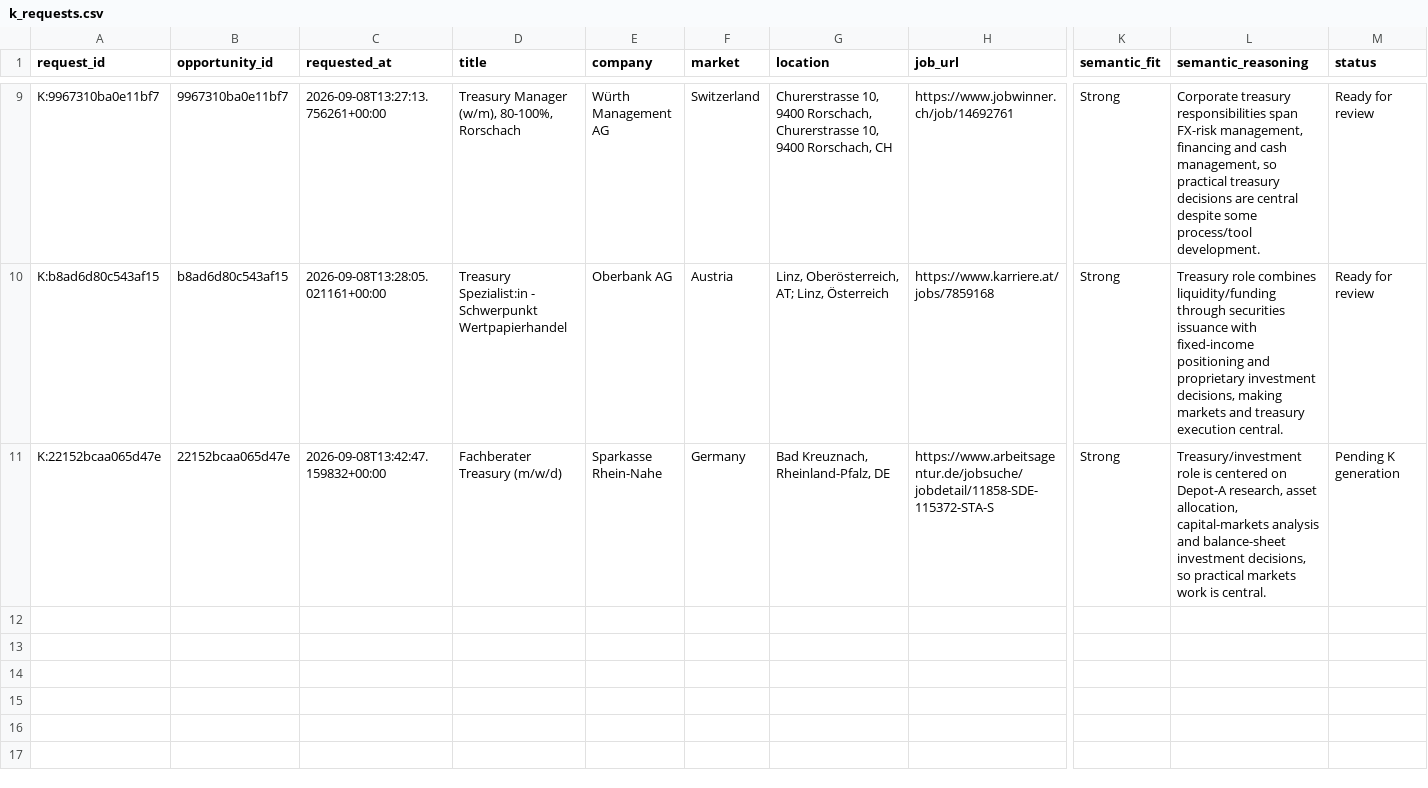
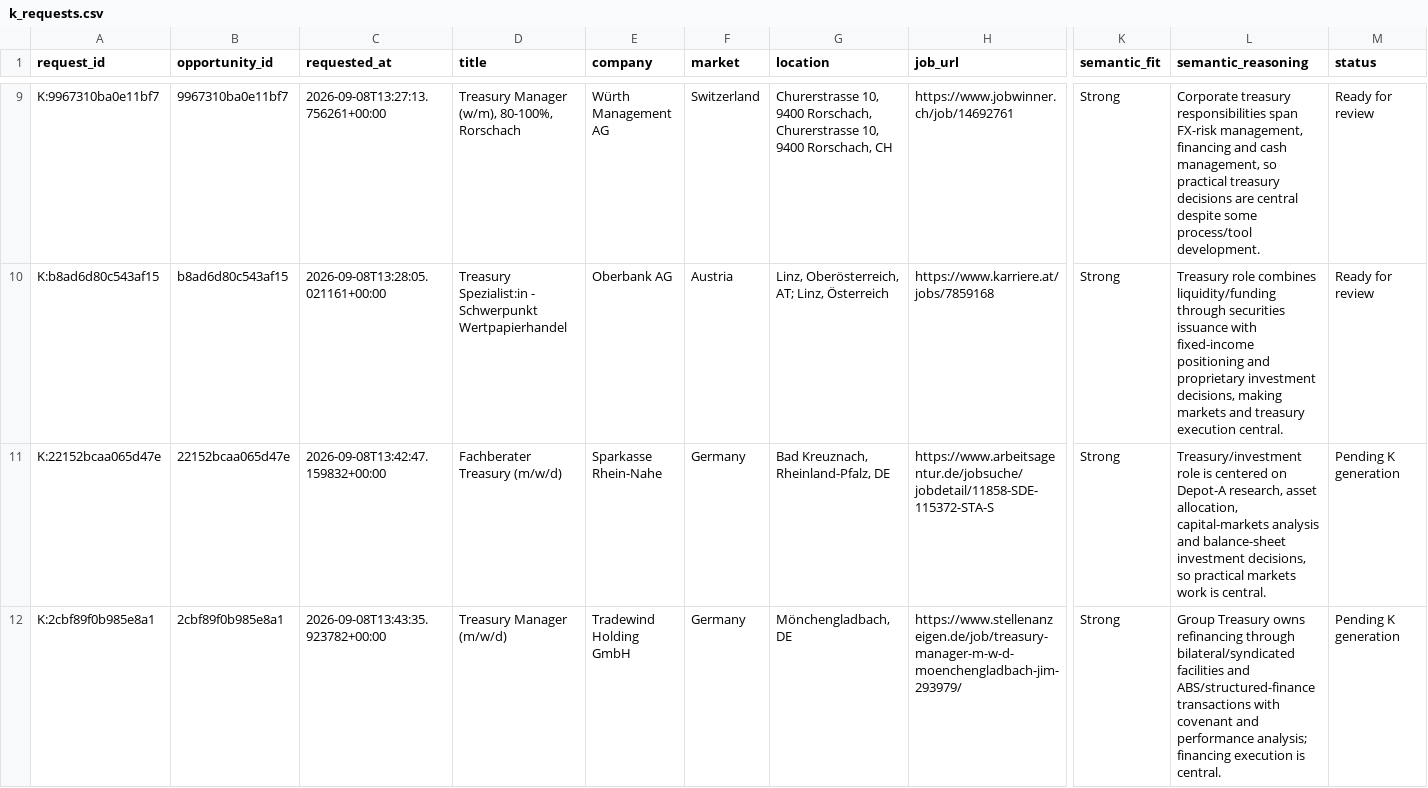
Before and after one commit to ORosa10/ProfessionalDashboard, a CSV file: data/k_requests.csv, drawn as a sheet; only a part is shown, gaps mark what is left out; rows hold the shown columns only; the diff names each change by its address in the sheet, - before the commit and + after, or states it on an @@ line.

Commit message:
Queue tailored CV generation from J Apply decision

```diff
--- a/data/k_requests.csv
+++ b/data/k_requests.csv
+row 12: K:2cbf89f0b985e8a1 | 2cbf89f0b985e8a1 | 2026-09-08T13:43:35.923782+00:00 | Treasury Manager (m/w/d) | Tradewind Holding GmbH | Germany | Mönchengladbach, DE | https://www.stellenanzeigen.de/job/treasury-manager-m-w-d-moenchengladbach-jim-293979/ | Strong | Group Treasury owns refinancing through bilateral/syndicated facilities and ABS/structured-finance transactions with covenant and performance analysis; financing execution is central. | Pending K generation
```
